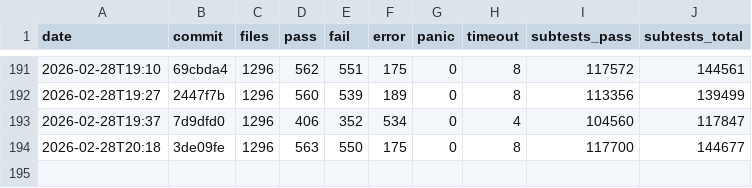
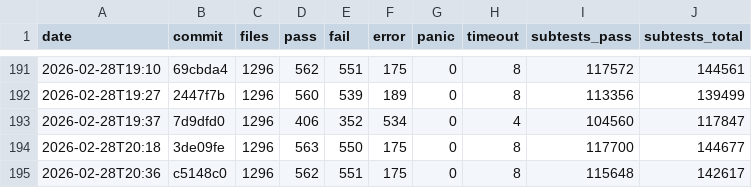
Before and after one commit to tokuhirom/mutsu, a TSV file: HISTORY.tsv, drawn as a sheet; only a part is shown, gaps mark what is left out.

Commit message:
Update roast history (2026-02-28T20:36)

```diff
--- a/HISTORY.tsv
+++ b/HISTORY.tsv
@@ -194 +194,2 @@ date	commit	files	pass	fail	error	panic	timeout	subtests_pass	subtests_total
 2026-02-28T20:18	3de09fe	1296	563	550	175	0	8	117700	144677
+2026-02-28T20:36	c5148c0	1296	562	551	175	0	8	115648	142617
```
Also changed, not shown: 1 other file.
